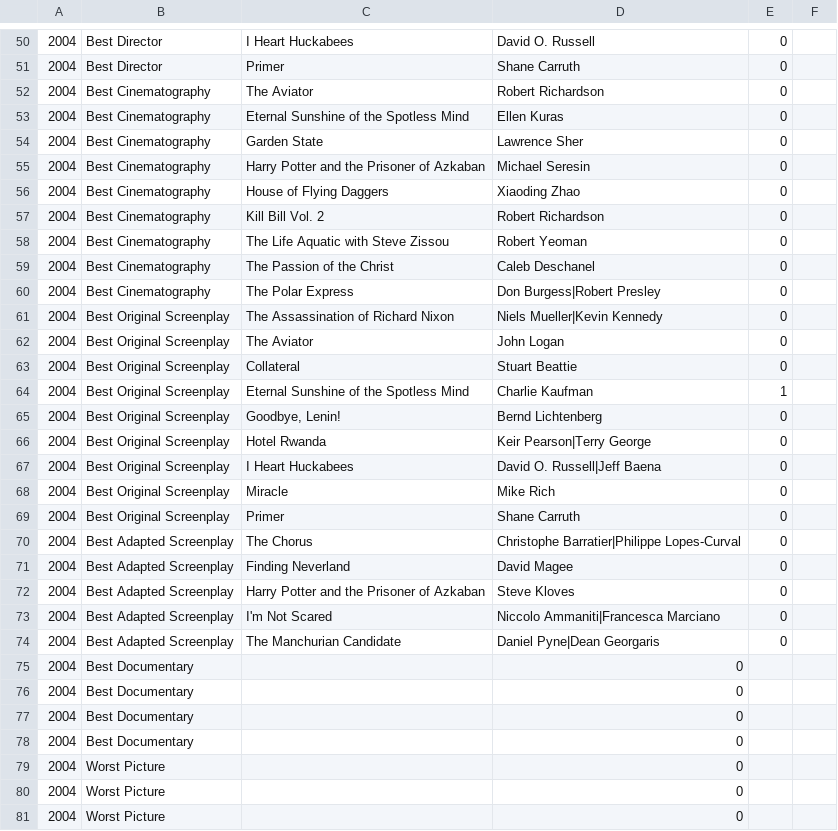
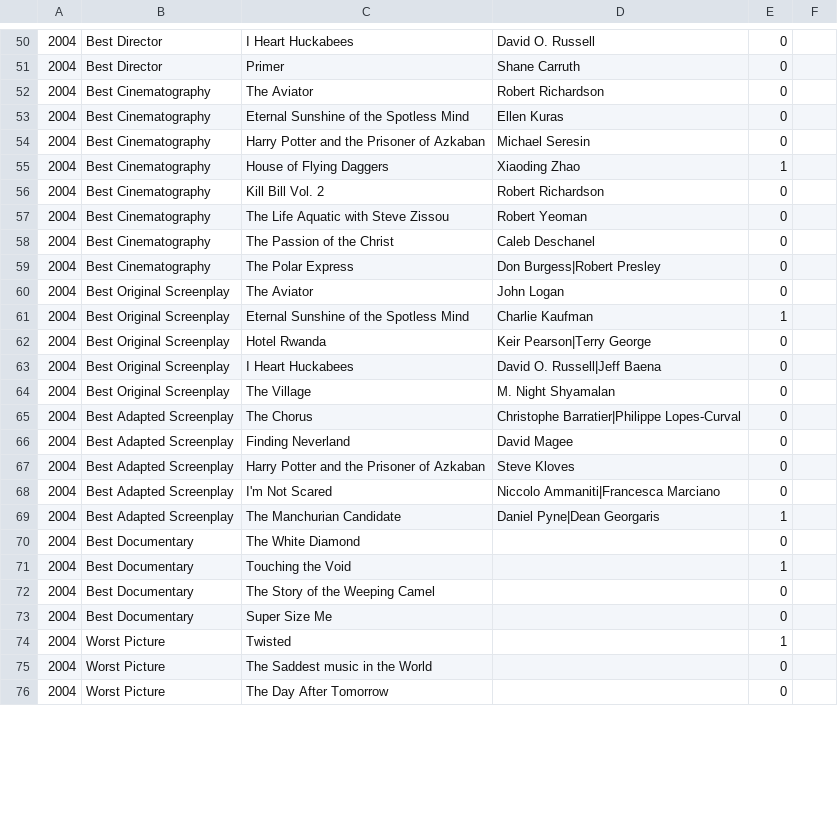
Before and after one commit to tgh/FiLTH, a CSV file: data/2004.csv, drawn as a sheet; only a part is shown, gaps mark what is left out; the diff covers the shown part only.

```diff
--- a/data/2004.csv
+++ b/data/2004.csv
@@ -53,5 +53,4 @@
 2004,Best Cinematography,Eternal Sunshine of the Spotless Mind,Ellen Kuras,0,
-2004,Best Cinematography,Garden State,Lawrence Sher,0,
 2004,Best Cinematography,Harry Potter and the Prisoner of Azkaban,Michael Seresin,0,
-2004,Best Cinematography,House of Flying Daggers,Xiaoding Zhao,0,
+2004,Best Cinematography,House of Flying Daggers,Xiaoding Zhao,1,
 2004,Best Cinematography,Kill Bill Vol. 2,Robert Richardson,0,
@@ -60,11 +59,7 @@
 2004,Best Cinematography,The Polar Express,Don Burgess|Robert Presley,0,
-2004,Best Original Screenplay,The Assassination of Richard Nixon,Niels Mueller|Kevin Kennedy,0,
 2004,Best Original Screenplay,The Aviator,John Logan,0,
-2004,Best Original Screenplay,Collateral,Stuart Beattie,0,
 2004,Best Original Screenplay,Eternal Sunshine of the Spotless Mind,Charlie Kaufman,1,
-2004,Best Original Screenplay,"Goodbye, Lenin!",Bernd Lichtenberg,0,
 2004,Best Original Screenplay,Hotel Rwanda,Keir Pearson|Terry George,0,
 2004,Best Original Screenplay,I Heart Huckabees,David O. Russell|Jeff Baena,0,
-2004,Best Original Screenplay,Miracle,Mike Rich,0,
-2004,Best Original Screenplay,Primer,Shane Carruth,0,
+2004,Best Original Screenplay,The Village,M. Night Shyamalan,0,
 2004,Best Adapted Screenplay,The Chorus,Christophe Barratier|Philippe Lopes-Curval,0,
@@ -73,9 +68,9 @@
 2004,Best Adapted Screenplay,I'm Not Scared,Niccolo Ammaniti|Francesca Marciano,0,
-2004,Best Adapted Screenplay,The Manchurian Candidate,Daniel Pyne|Dean Georgaris,0,
-2004,Best Documentary,,0,
-2004,Best Documentary,,0,
-2004,Best Documentary,,0,
-2004,Best Documentary,,0,
-2004,Worst Picture,,0,
-2004,Worst Picture,,0,
-2004,Worst Picture,,0,
+2004,Best Adapted Screenplay,The Manchurian Candidate,Daniel Pyne|Dean Georgaris,1,
+2004,Best Documentary,The White Diamond,,0,
+2004,Best Documentary,Touching the Void,,1,
+2004,Best Documentary,The Story of the Weeping Camel,,0,
+2004,Best Documentary,Super Size Me,,0,
+2004,Worst Picture,Twisted,,1,
+2004,Worst Picture,The Saddest music in the World,,0,
+2004,Worst Picture,The Day After Tomorrow,,0,
```
Also changed, not shown: 1 added row, 3 removed rows and 24 edited cells elsewhere in this file, 1 other file.
